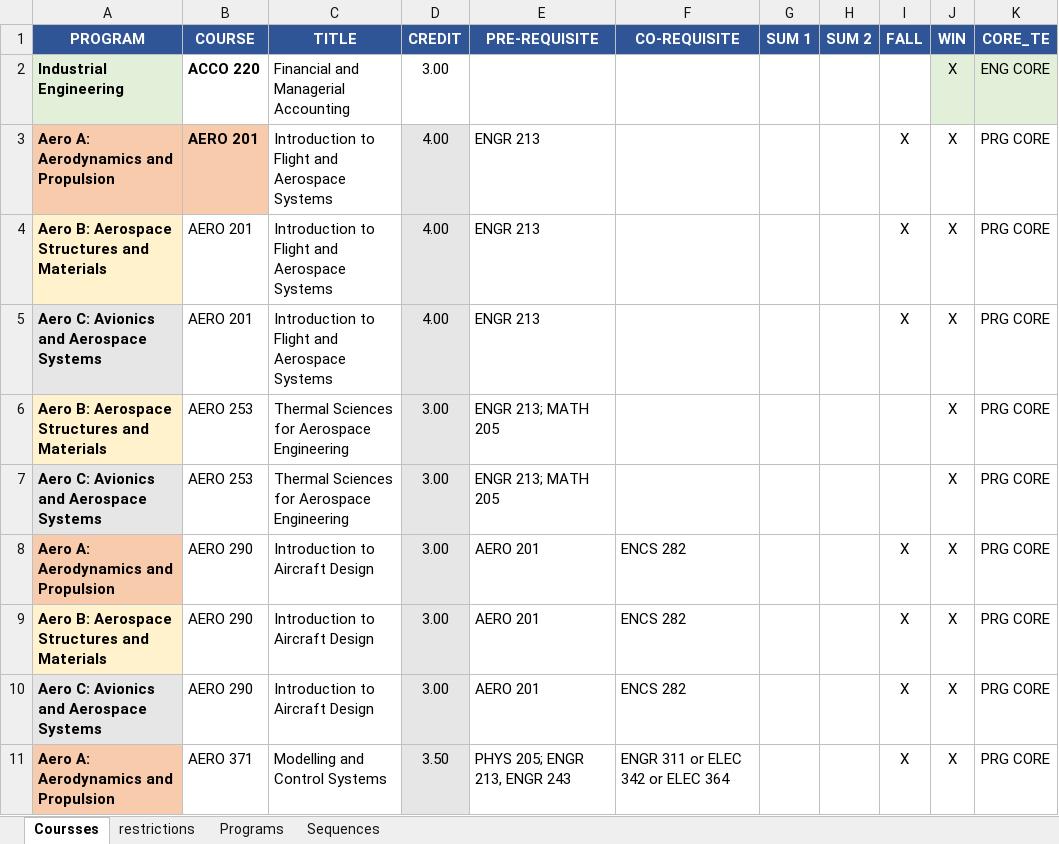
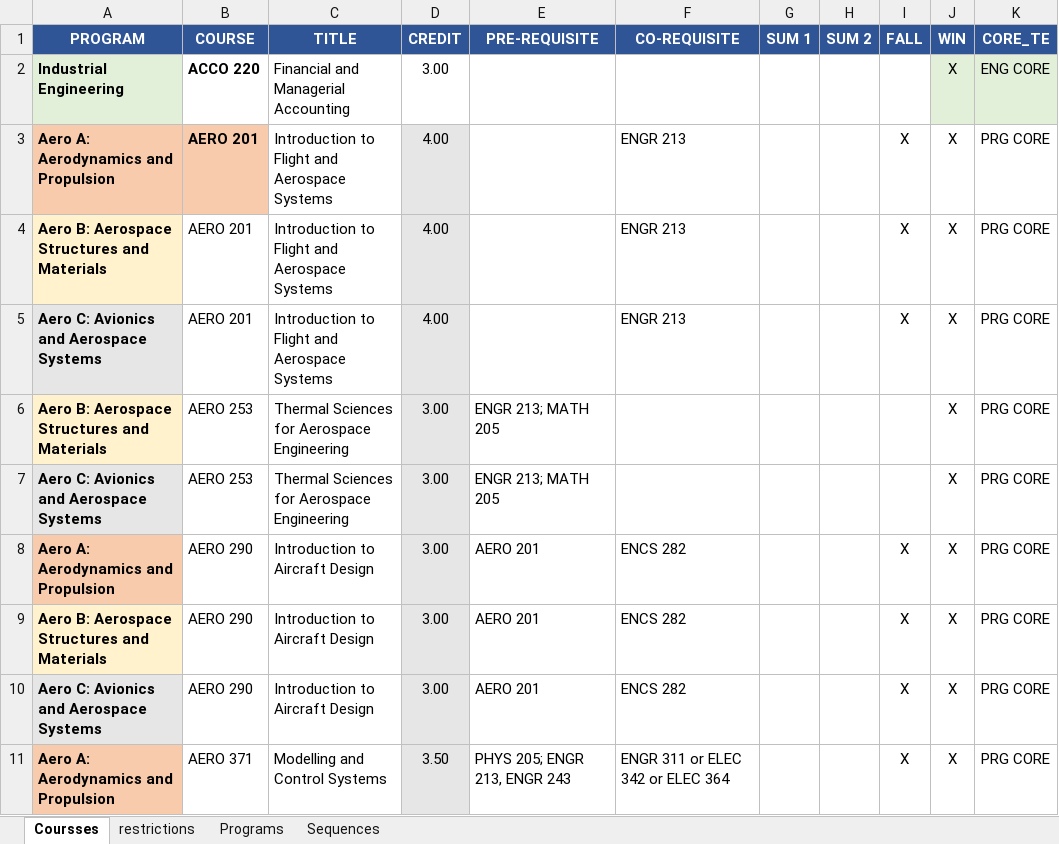
Before and after one commit to concordiasequnceplanner/coop-planner, an Excel workbook: CORE_TE.xlsx, sheet Coursses, drawn as a sheet; only a part is shown; values as stored, in another font and other column widths than the file's, no borders; conditional formats not drawn; the diff names each change by its address in the sheet, - before the commit and + after, or states it on an @@ line.

```diff
--- a/CORE_TE.xlsx (sheet Coursses)
+++ b/CORE_TE.xlsx (sheet Coursses)
-E3:E5 (PRE-REQUISITE): ENGR 213
+E3:E5 (PRE-REQUISITE): (empty)
-F3:F5 (CO-REQUISITE): (empty)
+F3:F5 (CO-REQUISITE): ENGR 213
```
Also changed, not shown: 5 other files.
